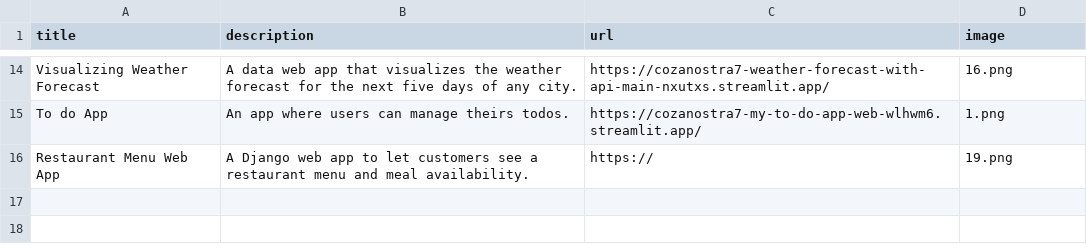
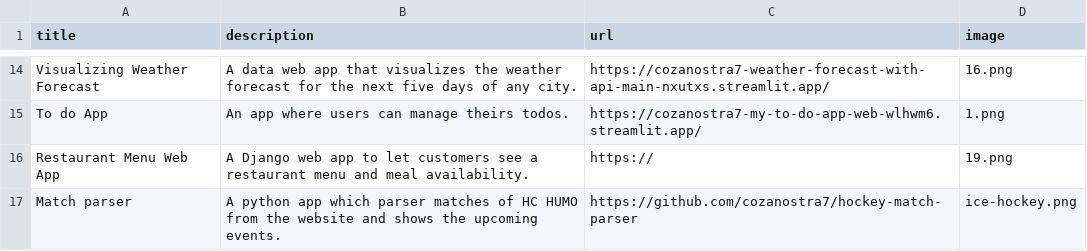
Before and after one commit to cozanostra7/portfolio, a CSV file: data.csv, drawn as a sheet; only a part is shown, gaps mark what is left out; the diff names each change by its address in the sheet, - before the commit and + after, or states it on an @@ line.

Commit message:
change

```diff
--- a/data.csv
+++ b/data.csv
+row 17: Match parser | A python app which parser matches of HC HUMO from the website and shows the upcoming events. | https://github.com/cozanostra7/hockey-match-parser | ice-hockey.png
```
